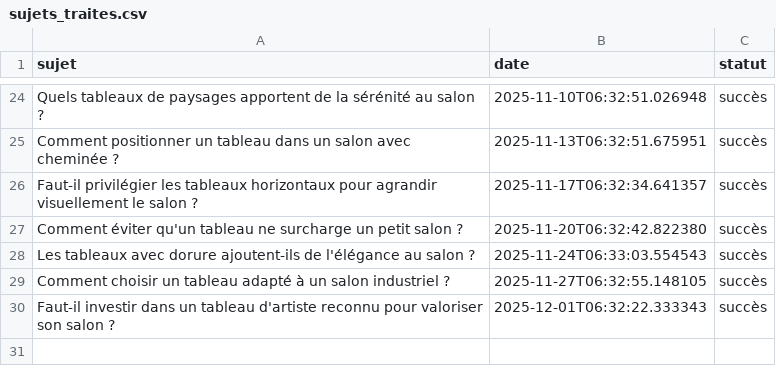
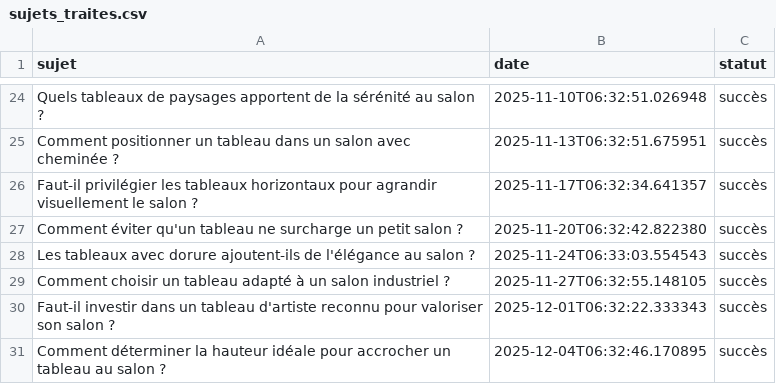
Before and after one commit to Metalosmose21/Salon-1, a CSV file: sujets_traites.csv, drawn as a sheet; only a part is shown, gaps mark what is left out.

```diff
--- a/sujets_traites.csv
+++ b/sujets_traites.csv
@@ -30 +30,2 @@ Comment choisir un tableau adapté à un salon industriel ?,2025-11-27T06:32:55.
 Faut-il investir dans un tableau d'artiste reconnu pour valoriser son salon ?,2025-12-01T06:32:22.333343,succès
+Comment déterminer la hauteur idéale pour accrocher un tableau au salon ?,2025-12-04T06:32:46.170895,succès
```
Also changed, not shown: sujets.csv.
